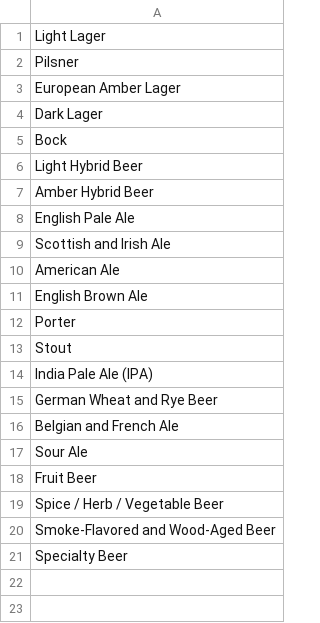
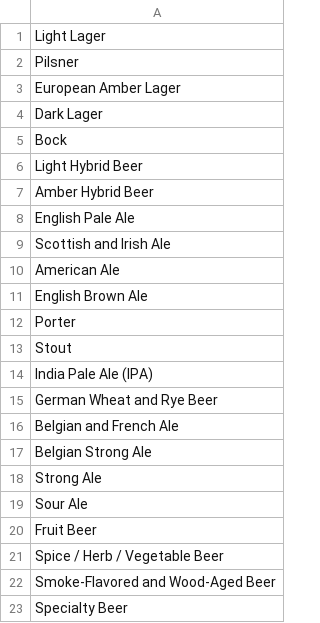
Before and after one commit to albatrocity/BeerBuilder-API, a CSV file: db/seed_data/beer_categories.csv, drawn as a sheet; the diff names each change by its address in the sheet, - before the commit and + after, or states it on an @@ line.

```diff
--- a/db/seed_data/beer_categories.csv
+++ b/db/seed_data/beer_categories.csv
+row 17: Belgian Strong Ale
+row 18: Strong Ale
```
Also changed, not shown: db/seed_data/beer_styles.csv, 1 other file.
